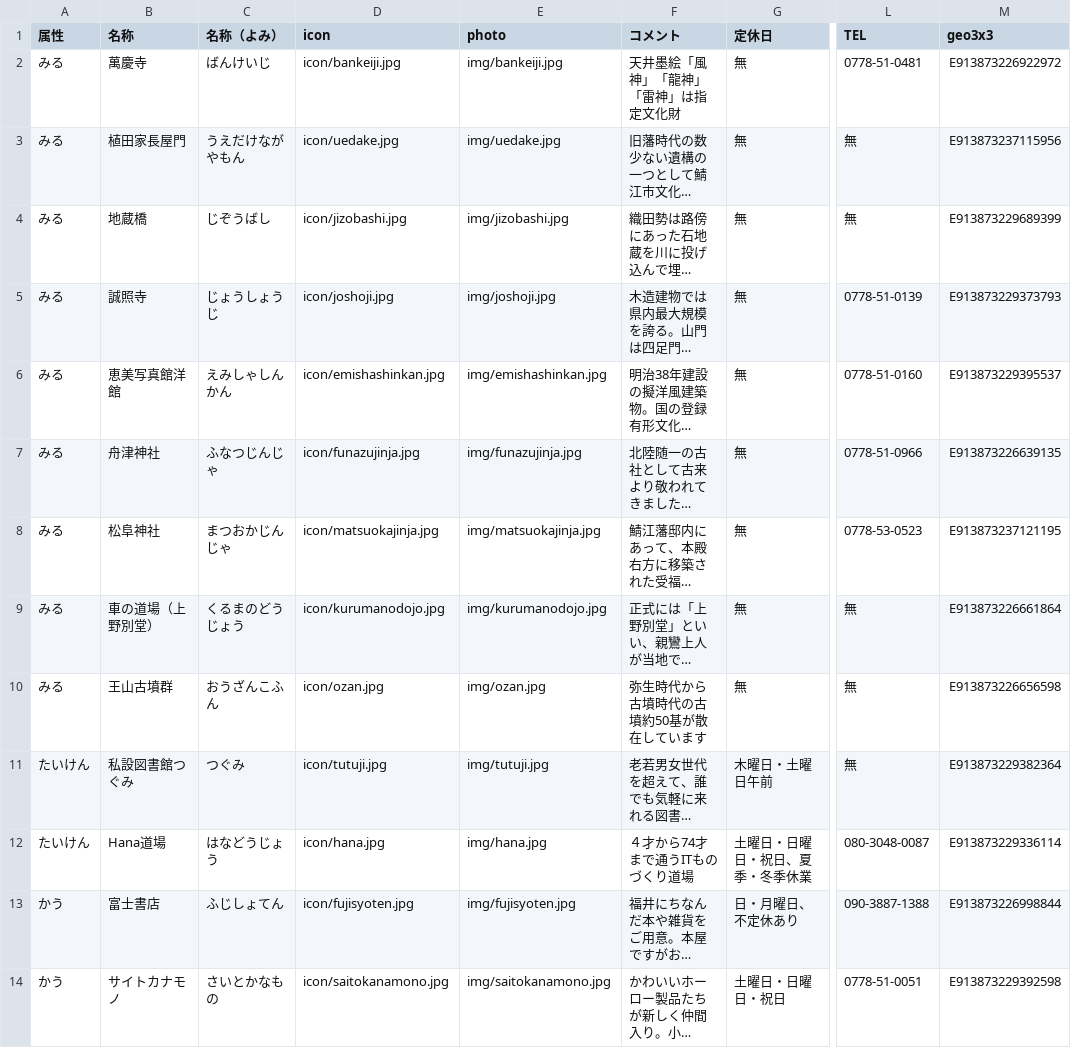
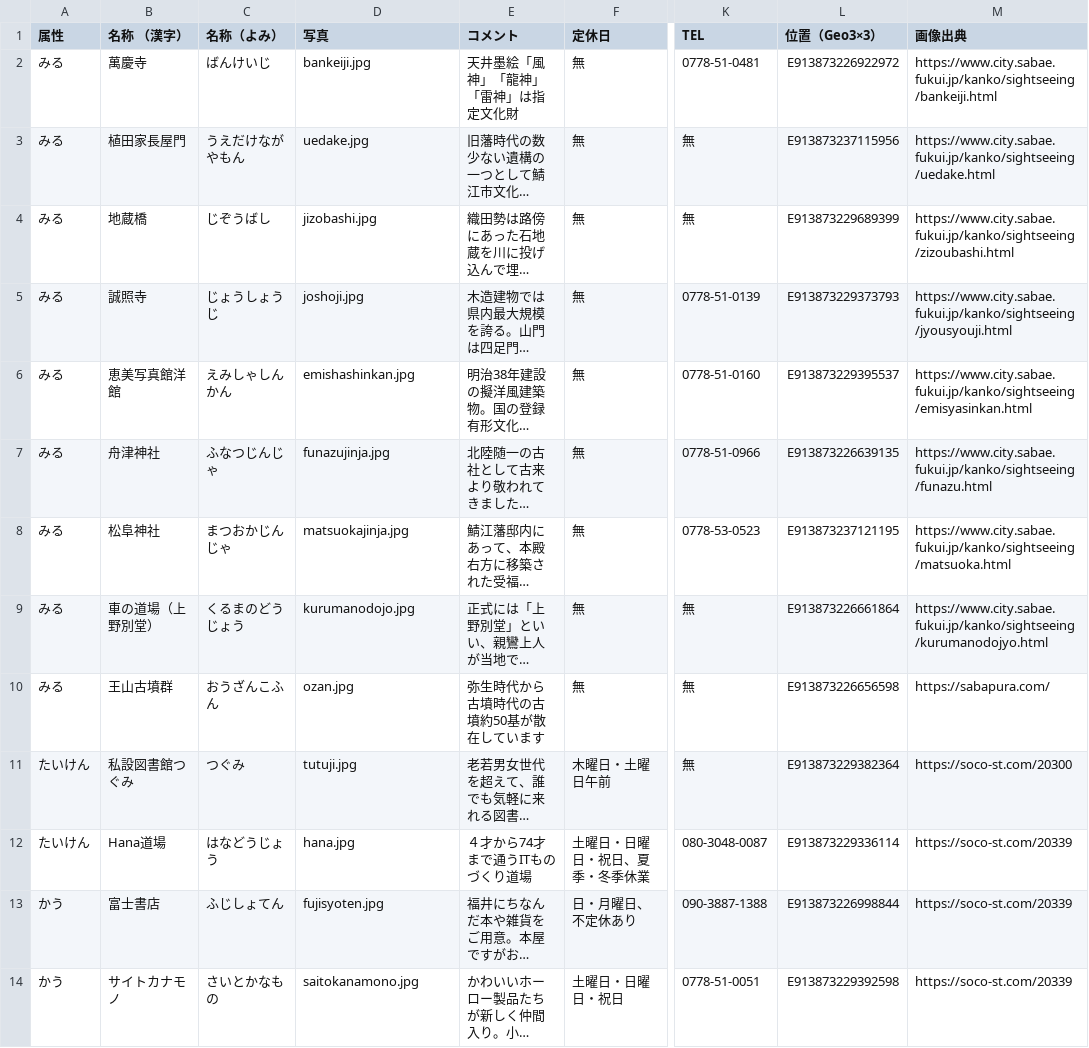
Before and after one commit to code4fukui/poi-sabae, a CSV file: poi-sabae.csv, drawn as a sheet; only a part is shown, gaps mark what is left out; long unchanged cells end in …; removed rows and columns are numbered as before the commit, all else as after; the diff covers the shown part only; the diff names each change by its address in the sheet, - before the commit and + after, or states it on an @@ line.

Commit message:
CSVの変更

```diff
--- a/poi-sabae.csv
+++ b/poi-sabae.csv
-column E (photo), rows 2-14: img/bankeiji.jpg | img/uedake.jpg | img/jizobashi.jpg | img/joshoji.jpg | img/emishashinkan.jpg | img/funazujinja.jpg | img/matsuokajinja.jpg | img/kurumanodojo.jpg | img/ozan.jpg | img/tutuji.jpg | img/hana.jpg | img/fujisyoten.jpg | img/saitokanamono.jpg
+column M (画像出典), rows 2-14: https://www.city.sabae.fukui.jp/kanko/sightseeing/bankeiji.html | https://www.city.sabae.fukui.jp/kanko/sightseeing/uedake.html | https://www.city.sabae.fukui.jp/kanko/sightseeing/zizoubashi.html | https://www.city.sabae.fukui.jp/kanko/sightseeing/jyousyouji.html | https://www.city.sabae.fukui.jp/kanko/sightseeing/emisyasinkan.html | https://www.city.sabae.fukui.jp/kanko/sightseeing/funazu.html | https://www.city.sabae.fukui.jp/kanko/sightseeing/matsuoka.html | https://www.city.sabae.fukui.jp/kanko/sightseeing/kurumanodojyo.html | https://sabapura.com/ | https://soco-st.com/20300 | https://soco-st.com/20339 | https://soco-st.com/20339 | https://soco-st.com/20339
-B1: 名称
+B1: 名称 （漢字）
-D1: icon
+D1: 写真
-L1: geo3x3
+L1: 位置（Geo3×3）
-D2 (写真): icon/bankeiji.jpg
+D2 (写真): bankeiji.jpg
-D3 (写真): icon/uedake.jpg
+D3 (写真): uedake.jpg
-D4 (写真): icon/jizobashi.jpg
+D4 (写真): jizobashi.jpg
-D5 (写真): icon/joshoji.jpg
+D5 (写真): joshoji.jpg
-D6 (写真): icon/emishashinkan.jpg
+D6 (写真): emishashinkan.jpg
-D7 (写真): icon/funazujinja.jpg
+D7 (写真): funazujinja.jpg
-D8 (写真): icon/matsuokajinja.jpg
+D8 (写真): matsuokajinja.jpg
-D9 (写真): icon/kurumanodojo.jpg
+D9 (写真): kurumanodojo.jpg
-D10 (写真): icon/ozan.jpg
+D10 (写真): ozan.jpg
-D11 (写真): icon/tutuji.jpg
+D11 (写真): tutuji.jpg
-D12 (写真): icon/hana.jpg
+D12 (写真): hana.jpg
-D13 (写真): icon/fujisyoten.jpg
+D13 (写真): fujisyoten.jpg
-D14 (写真): icon/saitokanamono.jpg
+D14 (写真): saitokanamono.jpg
```
Also changed, not shown: 1 added row, 3 removed rows and 8 edited cells elsewhere in this file.
